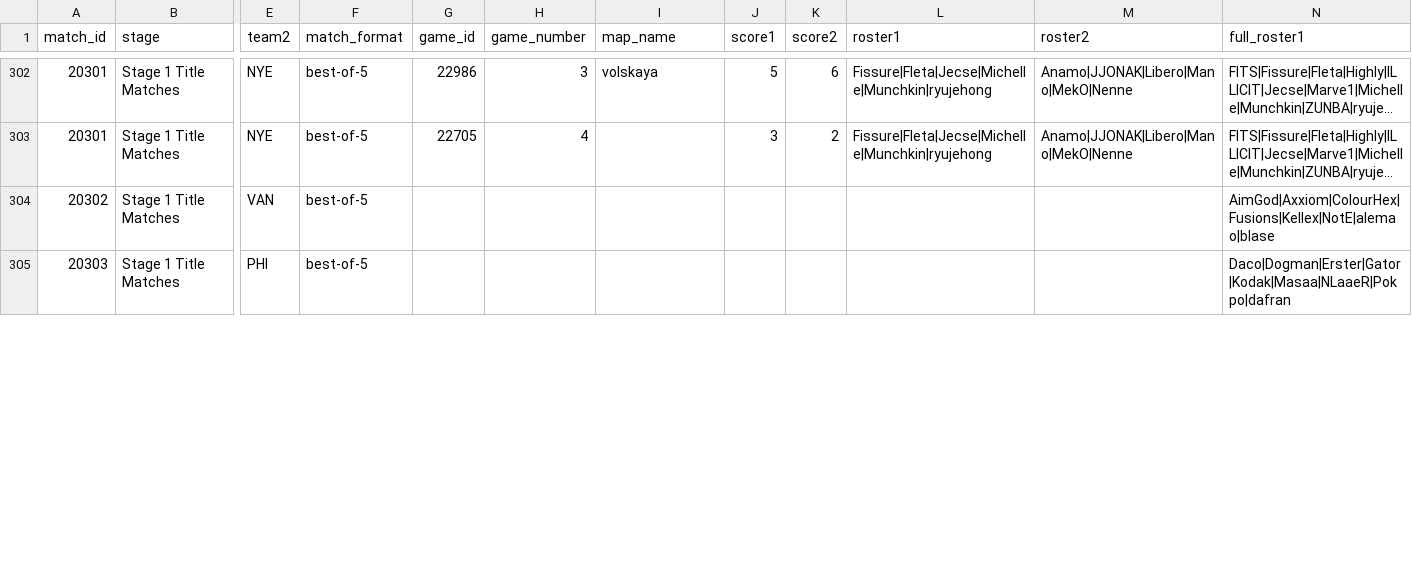
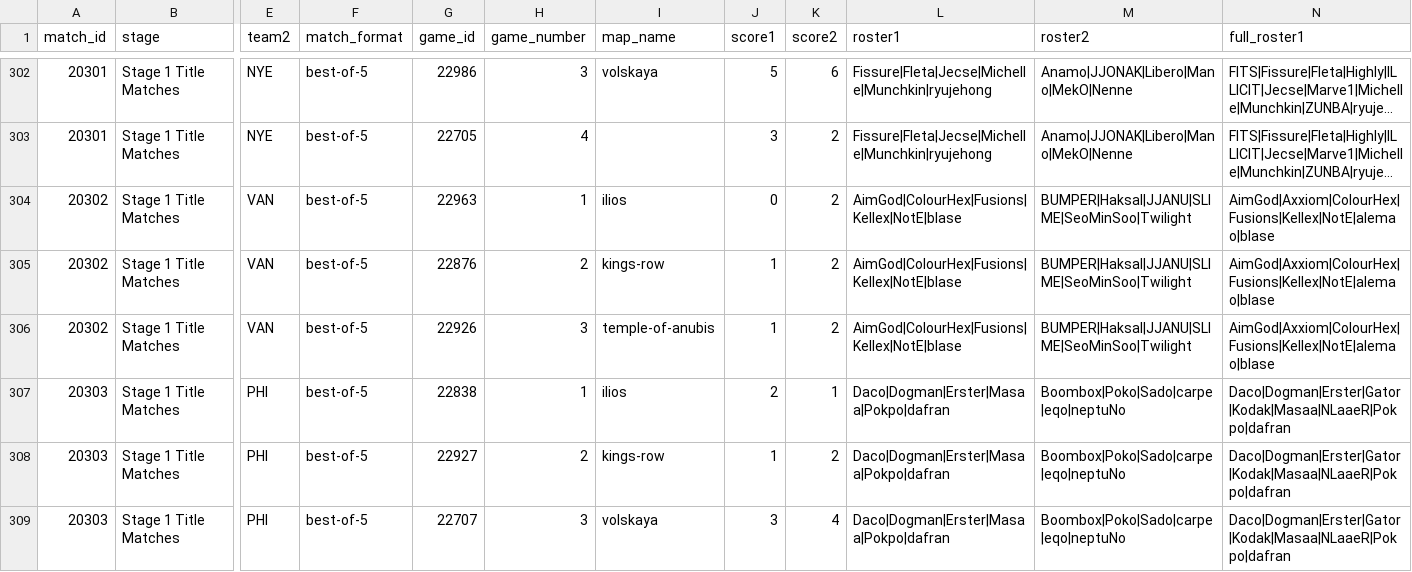
Before and after one commit to ClumsyLee/owl-sr, a CSV file: games.csv, drawn as a sheet; only a part is shown, gaps mark what is left out; long unchanged cells end in …; addresses are those after the commit; rows hold the shown columns only; the diff covers the shown part only; the diff names each change by its address in the sheet, - before the commit and + after, or states it on an @@ line.

Commit message:
Update data

```diff
--- a/games.csv
+++ b/games.csv
-G304 (game_id): (empty)
+G304 (game_id): 22963
-H304 (game_number): (empty)
+H304 (game_number): 1
-I304 (map_name): (empty)
+I304 (map_name): ilios
-J304 (score1): (empty)
+J304 (score1): 0
-K304 (score2): (empty)
+K304 (score2): 2
-L304 (roster1): (empty)
+L304 (roster1): AimGod|ColourHex|Fusions|Kellex|NotE|blase
-M304 (roster2): (empty)
+M304 (roster2): BUMPER|Haksal|JJANU|SLIME|SeoMinSoo|Twilight
+row 305: 20302 | Stage 1 Title Matches | VAN | best-of-5 | 22876 | 2 | kings-row | 1 | 2 | AimGod|ColourHex|Fusions|Kellex|NotE|blase | BUMPER|Haksal|JJANU|SLIME|SeoMinSoo|Twilight | AimGod|Axxiom|ColourHex|Fusions|Kellex|NotE|alemao|blase
+row 306: 20302 | Stage 1 Title Matches | VAN | best-of-5 | 22926 | 3 | temple-of-anubis | 1 | 2 | AimGod|ColourHex|Fusions|Kellex|NotE|blase | BUMPER|Haksal|JJANU|SLIME|SeoMinSoo|Twilight | AimGod|Axxiom|ColourHex|Fusions|Kellex|NotE|alemao|blase
-G307 (game_id): (empty)
+G307 (game_id): 22838
-H307 (game_number): (empty)
+H307 (game_number): 1
-I307 (map_name): (empty)
+I307 (map_name): ilios
-J307 (score1): (empty)
+J307 (score1): 2
-K307 (score2): (empty)
+K307 (score2): 1
-L307 (roster1): (empty)
+L307 (roster1): Daco|Dogman|Erster|Masaa|Pokpo|dafran
-M307 (roster2): (empty)
+M307 (roster2): Boombox|Poko|Sado|carpe|eqo|neptuNo
+row 308: 20303 | Stage 1 Title Matches | PHI | best-of-5 | 22927 | 2 | kings-row | 1 | 2 | Daco|Dogman|Erster|Masaa|Pokpo|dafran | Boombox|Poko|Sado|carpe|eqo|neptuNo | Daco|Dogman|Erster|Gator|Kodak|Masaa|NLaaeR|Pokpo|dafran
+row 309: 20303 | Stage 1 Title Matches | PHI | best-of-5 | 22707 | 3 | volskaya | 3 | 4 | Daco|Dogman|Erster|Masaa|Pokpo|dafran | Boombox|Poko|Sado|carpe|eqo|neptuNo | Daco|Dogman|Erster|Gator|Kodak|Masaa|NLaaeR|Pokpo|dafran
```
Also changed, not shown: 5 added rows and 7 edited cells elsewhere in this file, availabilities.csv, ratings.csv, 23 other files.
